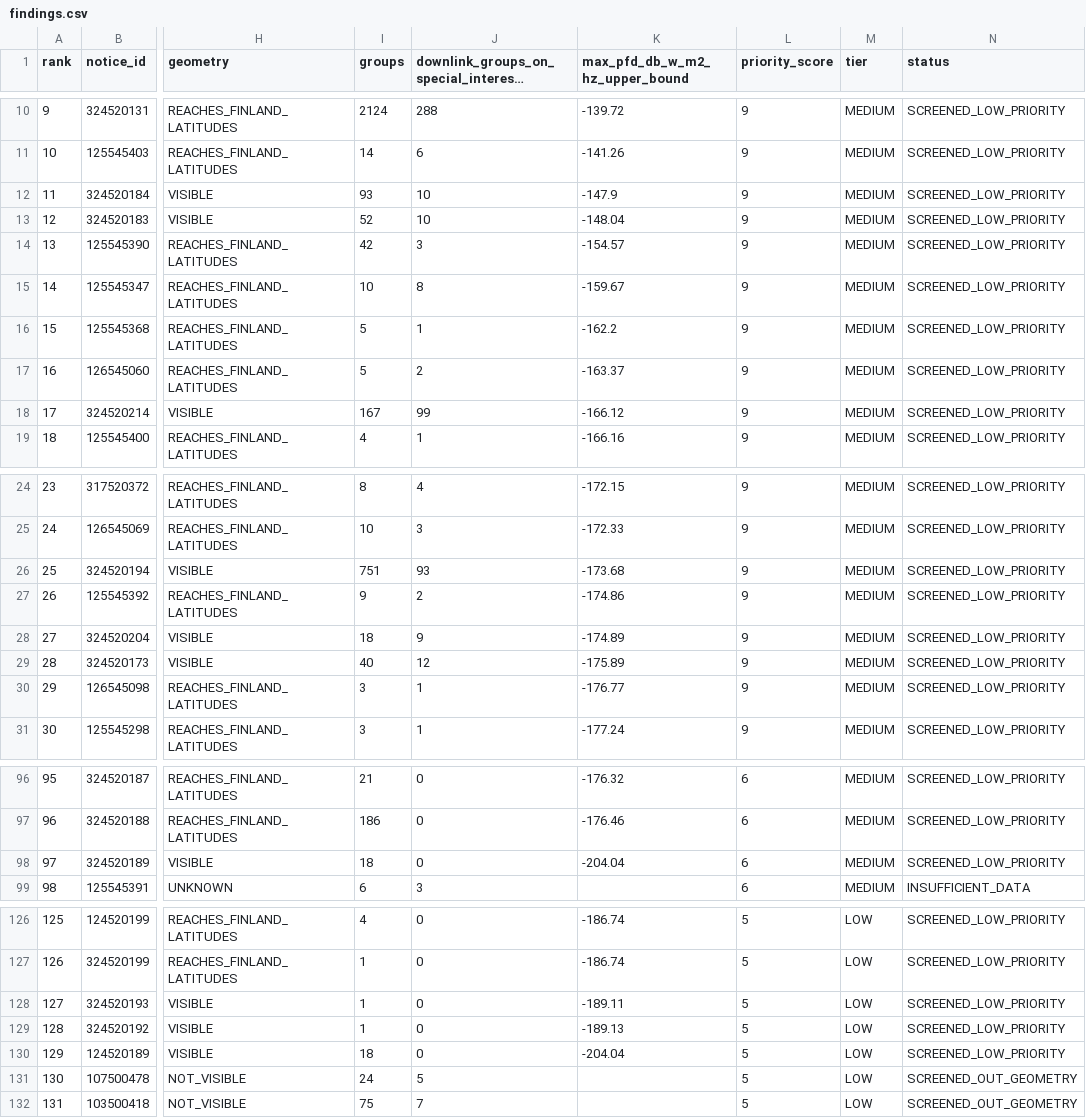
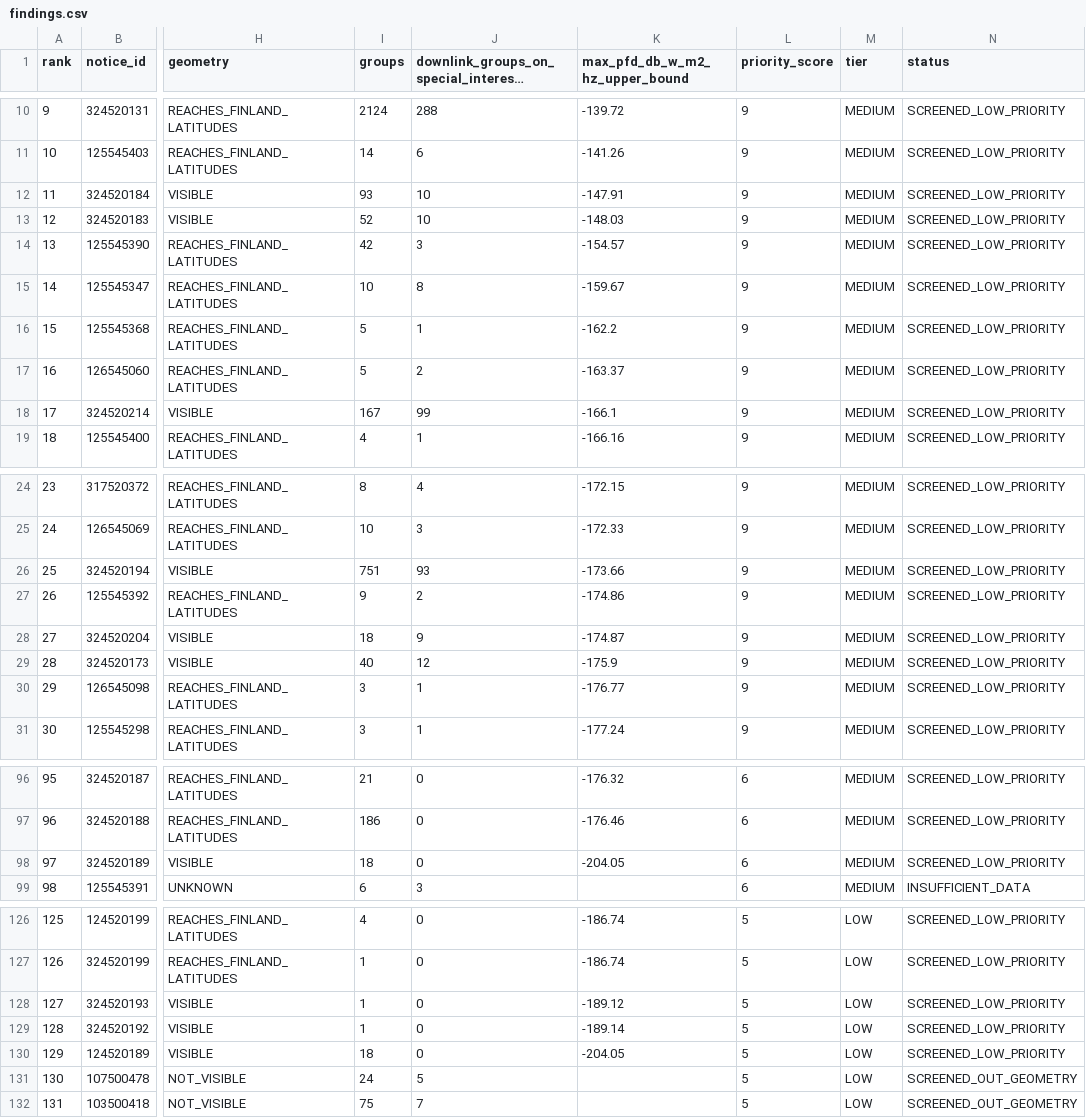
Before and after one commit to SCP619/AstraSync, a CSV file: evaluation/space_3074/findings.csv, drawn as a sheet; only a part is shown, gaps mark what is left out; long unchanged cells end in …; the diff covers the shown part only; the diff names each change by its address in the sheet, - before the commit and + after, or states it on an @@ line.

```diff
--- a/evaluation/space_3074/findings.csv
+++ b/evaluation/space_3074/findings.csv
-K12 (max_pfd_db_w_m2_hz_upper_bound): -147.9
+K12 (max_pfd_db_w_m2_hz_upper_bound): -147.91
-K13 (max_pfd_db_w_m2_hz_upper_bound): -148.04
+K13 (max_pfd_db_w_m2_hz_upper_bound): -148.03
-K18 (max_pfd_db_w_m2_hz_upper_bound): -166.12
+K18 (max_pfd_db_w_m2_hz_upper_bound): -166.1
-K26 (max_pfd_db_w_m2_hz_upper_bound): -173.68
+K26 (max_pfd_db_w_m2_hz_upper_bound): -173.66
-K28 (max_pfd_db_w_m2_hz_upper_bound): -174.89
+K28 (max_pfd_db_w_m2_hz_upper_bound): -174.87
-K29 (max_pfd_db_w_m2_hz_upper_bound): -175.89
+K29 (max_pfd_db_w_m2_hz_upper_bound): -175.9
-K98 (max_pfd_db_w_m2_hz_upper_bound): -204.04
+K98 (max_pfd_db_w_m2_hz_upper_bound): -204.05
-K128 (max_pfd_db_w_m2_hz_upper_bound): -189.11
+K128 (max_pfd_db_w_m2_hz_upper_bound): -189.12
-K129 (max_pfd_db_w_m2_hz_upper_bound): -189.13
+K129 (max_pfd_db_w_m2_hz_upper_bound): -189.14
-K130 (max_pfd_db_w_m2_hz_upper_bound): -204.04
+K130 (max_pfd_db_w_m2_hz_upper_bound): -204.05
```
Also changed, not shown: 19 edited cells elsewhere in this file, 12 other files.
